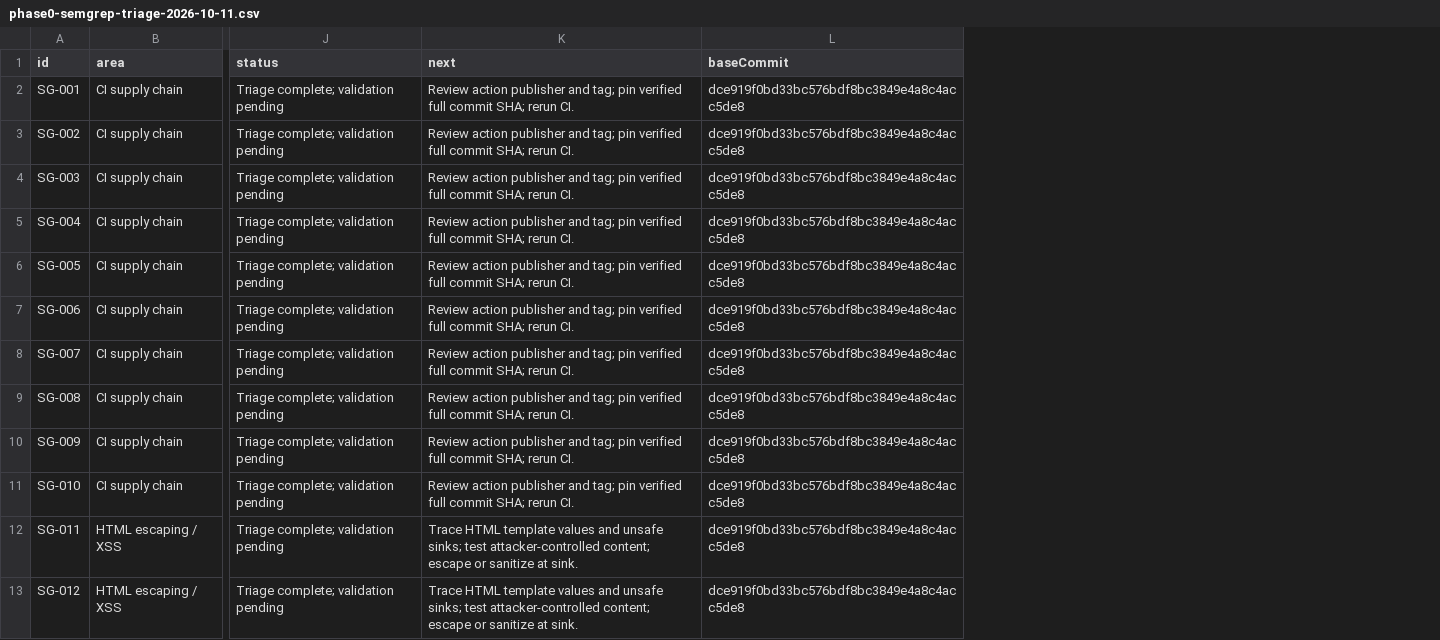
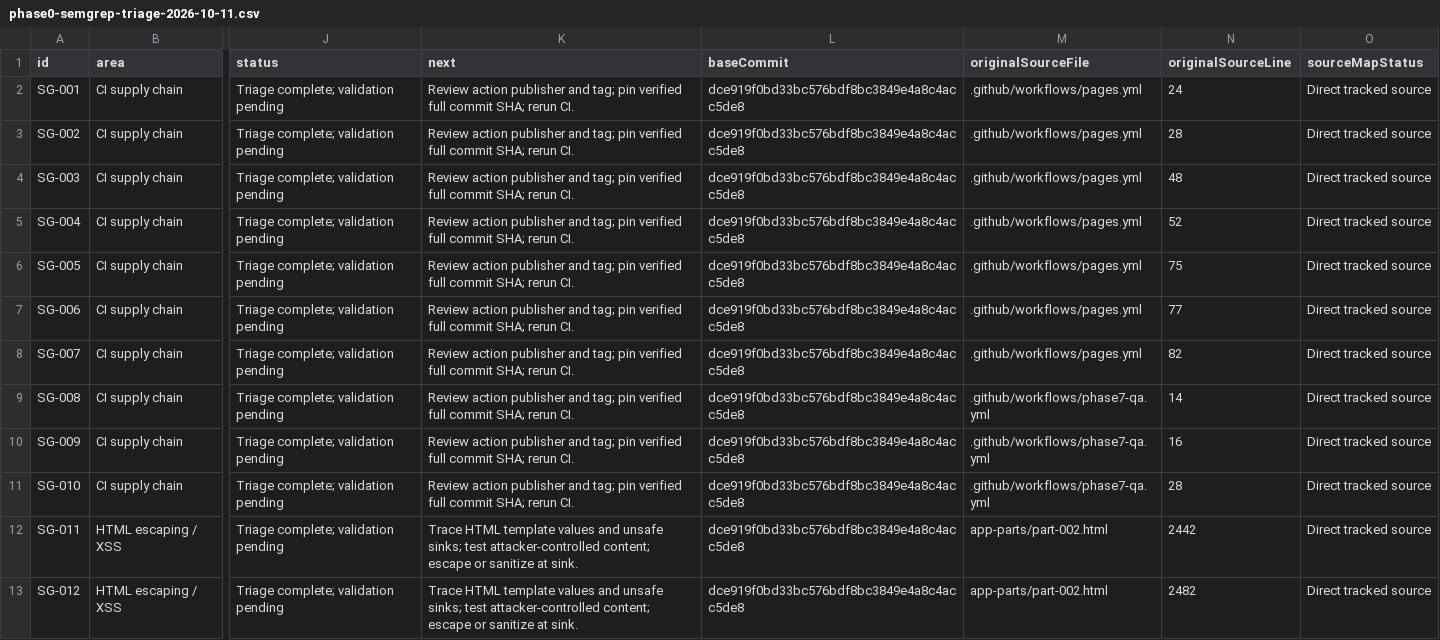
Before and after one commit to mohamedaminekilani-cyber/OmniOS, a CSV file: security/phase0-semgrep-triage-2026-10-11.csv, drawn as a sheet; only a part is shown, gaps mark what is left out; the diff names each change by its address in the sheet, - before the commit and + after, or states it on an @@ line.

Commit message:
security: trace all 23 extracted-script alerts to original source lines

```diff
--- a/security/phase0-semgrep-triage-2026-10-11.csv
+++ b/security/phase0-semgrep-triage-2026-10-11.csv
+column M (originalSourceFile), rows 2-13: .github/workflows/pages.yml | .github/workflows/pages.yml | .github/workflows/pages.yml | .github/workflows/pages.yml | .github/workflows/pages.yml | .github/workflows/pages.yml | .github/workflows/pages.yml | .github/workflows/phase7-qa.yml | .github/workflows/phase7-qa.yml | .github/workflows/phase7-qa.yml | app-parts/part-002.html | app-parts/part-002.html
+column N (originalSourceLine), rows 2-13: 24 | 28 | 48 | 52 | 75 | 77 | 82 | 14 | 16 | 28 | 2442 | 2482
+column O (sourceMapStatus), rows 2-13: all Direct tracked source
```
